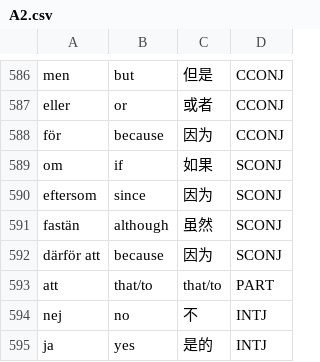
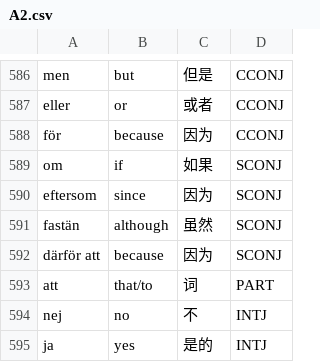
Before and after one commit to Jonathangadeaharder/VocabLevels, a CSV file: swedish/A2.csv, drawn as a sheet; only a part is shown, gaps mark what is left out.

```diff
--- a/swedish/A2.csv
+++ b/swedish/A2.csv
@@ -592,3 +592,3 @@ fastän,although,虽然,SCONJ
 därför att,because,因为,SCONJ
-att,that/to,that/to,PART
+att,that/to,词,PART
 nej,no,不,INTJ
```
Also changed, not shown: arabic/A1.csv, dutch/C1.csv, 7 other files.
